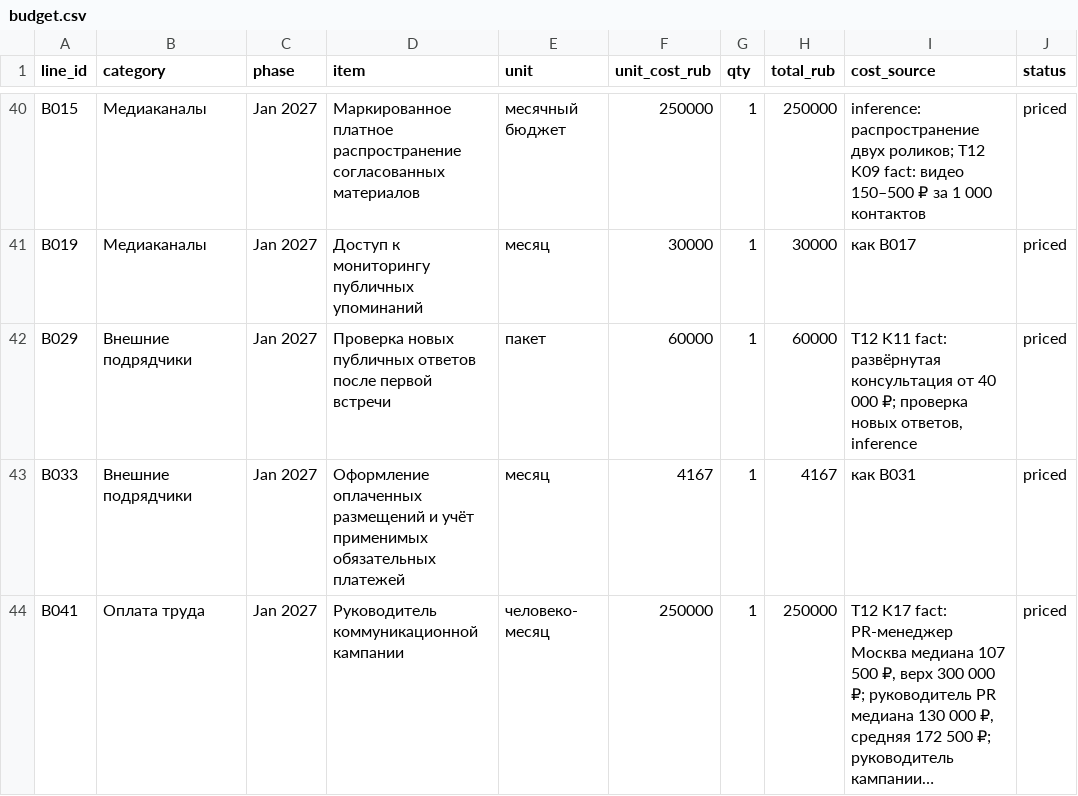
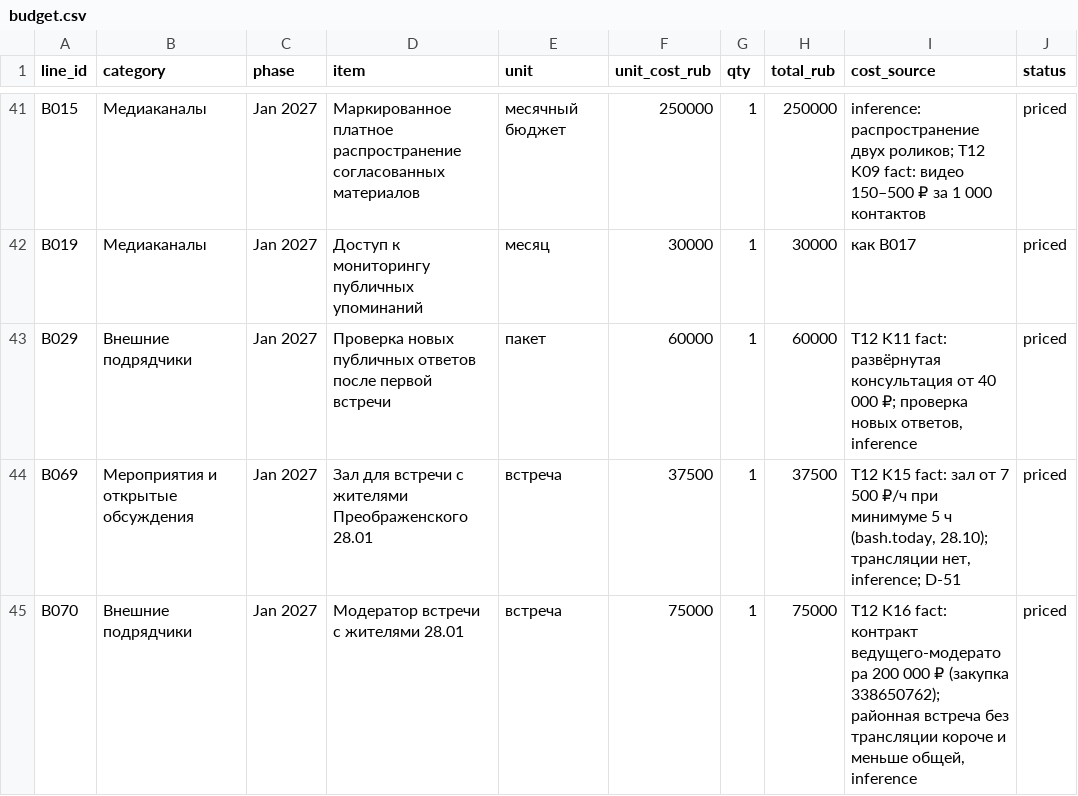
Before and after one commit to anyvladdy/yourule-2026, a CSV file: deliverables/budget.csv, drawn as a sheet; only a part is shown, gaps mark what is left out; the shorter side is filled out with more unchanged rows; long unchanged cells end in …; the diff covers the shown part only; the diff names each change by its address in the sheet, - before the commit and + after, or states it on an @@ line.

```diff
--- a/deliverables/budget.csv
+++ b/deliverables/budget.csv
+row 44: B069 | Мероприятия и открытые обсуждения | Jan 2027 | Зал для встречи с жителями Преображенского 28.01 | встреча | 37500 | 1 | 37500 | T12 K15 fact: зал от 7 500 ₽/ч при минимуме 5 ч (bash.today, 28.10); трансляции нет, inference; D-51 | priced
+row 45: B070 | Внешние подрядчики | Jan 2027 | Модератор встречи с жителями 28.01 | встреча | 75000 | 1 | 75000 | T12 K16 fact: контракт ведущего-модератора 200 000 ₽ (закупка 338650762); районная встреча без трансляции короче и меньше общей, inference | priced
```
Also changed, not shown: 7 added rows and 4 edited cells elsewhere in this file, deliverables/roadmap.csv, 29 other files.
